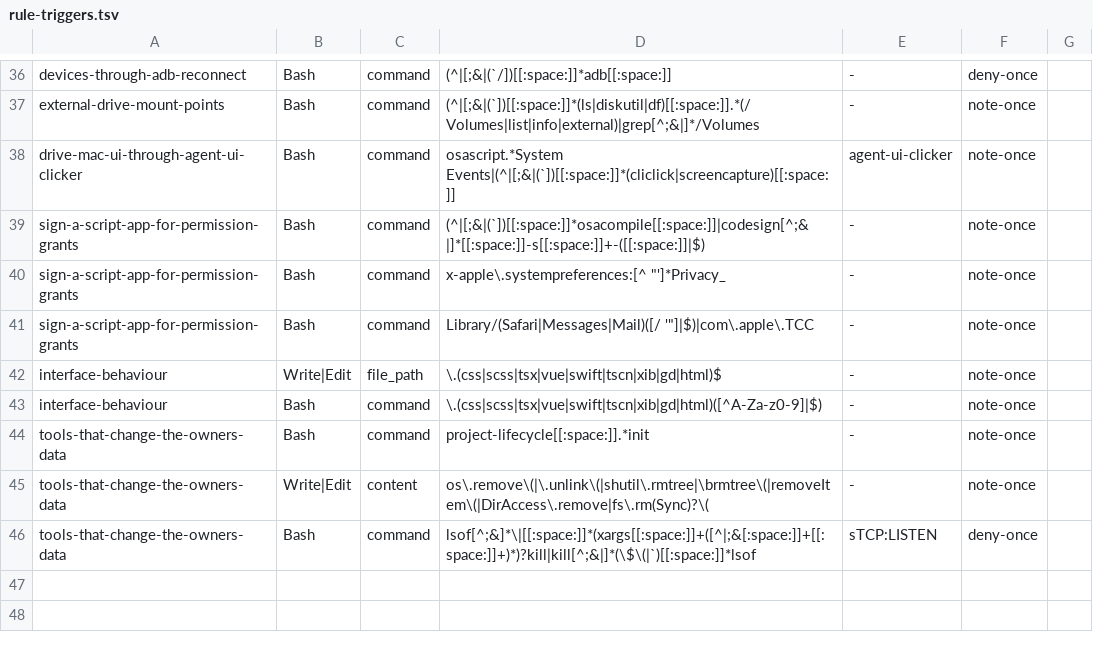
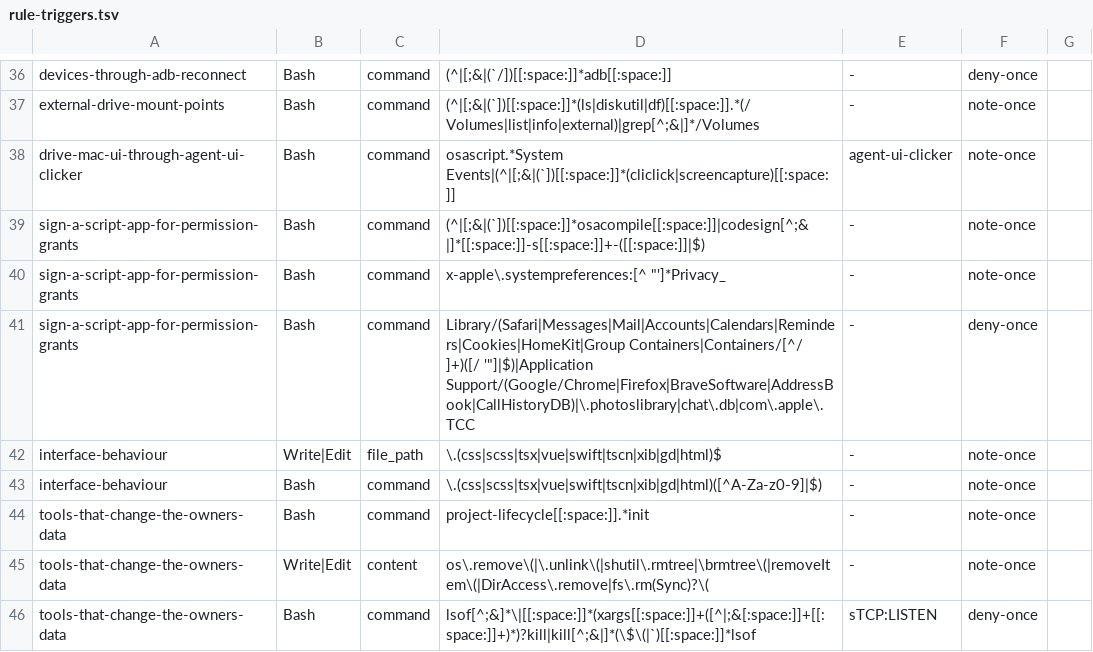
Before and after one commit to mrtysn/agents-shared, a TSV file: hooks/rule-triggers.tsv, drawn as a sheet; only a part is shown, gaps mark what is left out.

Commit message:
refuse reads of another app's protected data before they run

```diff
--- a/hooks/rule-triggers.tsv
+++ b/hooks/rule-triggers.tsv
@@ -40,3 +40,3 @@ sign-a-script-app-for-permission-grants	Bash	command	(^|[;&|(`])[[:space:]]*osac
 sign-a-script-app-for-permission-grants	Bash	command	x-apple\.systempreferences:[^ "']*Privacy_	-	note-once
-sign-a-script-app-for-permission-grants	Bash	command	Library/(Safari|Messages|Mail)([/ '"]|$)|com\.apple\.TCC	-	note-once
+sign-a-script-app-for-permission-grants	Bash	command	Library/(Safari|Messages|Mail|Accounts|Calendars|Reminders|Cookies|HomeKit|Group Containers|Containers/[^/ ]+)([/ '"]|$)|Application Support/(Google/Chrome|Firefox|BraveSoftware|AddressBook|CallHistoryDB)|\.photoslibrary|chat\.db|com\.apple\.TCC	-	deny-once
 interface-behaviour	Write|Edit	file_path	\.(css|scss|tsx|vue|swift|tscn|xib|gd|html)$	-	note-once
```
Also changed, not shown: 2 other files.
